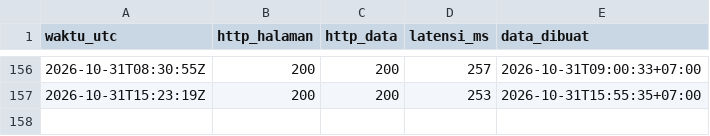
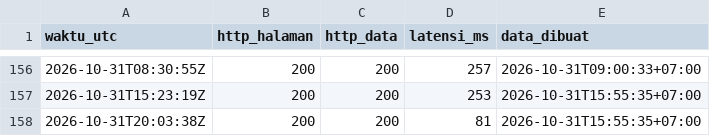
Before and after one commit to Rianfirnanda/lintasAIprojection, a CSV file: uptime.csv, drawn as a sheet; only a part is shown, gaps mark what is left out; the diff names each change by its address in the sheet, - before the commit and + after, or states it on an @@ line.

```diff
--- a/uptime.csv
+++ b/uptime.csv
+row 158: 2026-10-31T20:03:38Z | 200 | 200 | 81 | 2026-10-31T15:55:35+07:00
```
